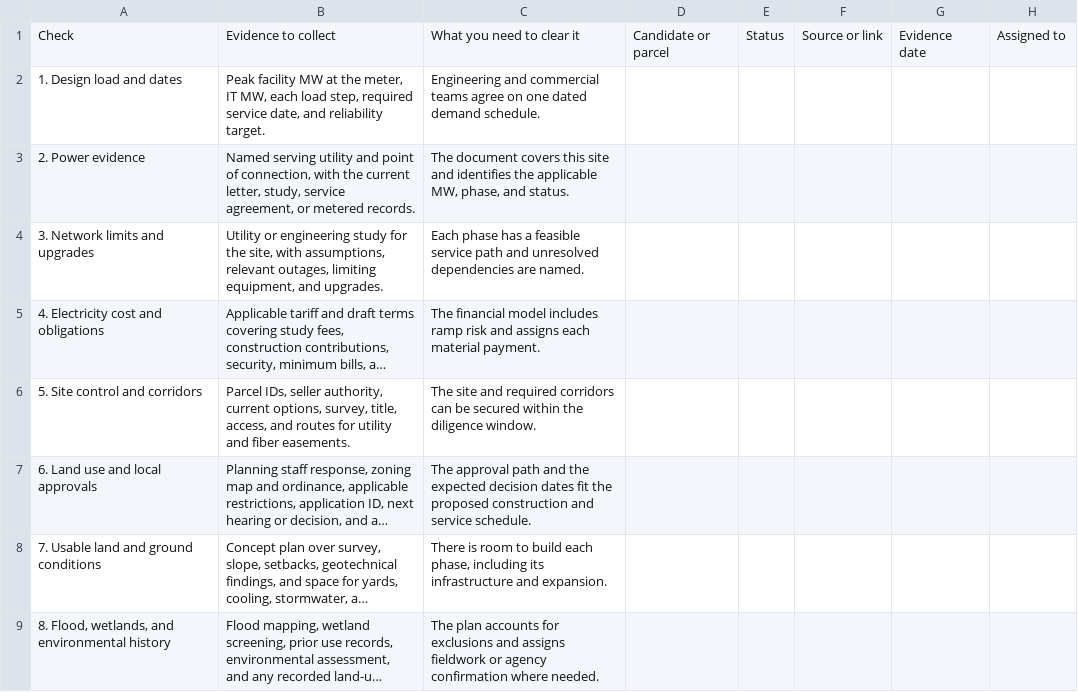
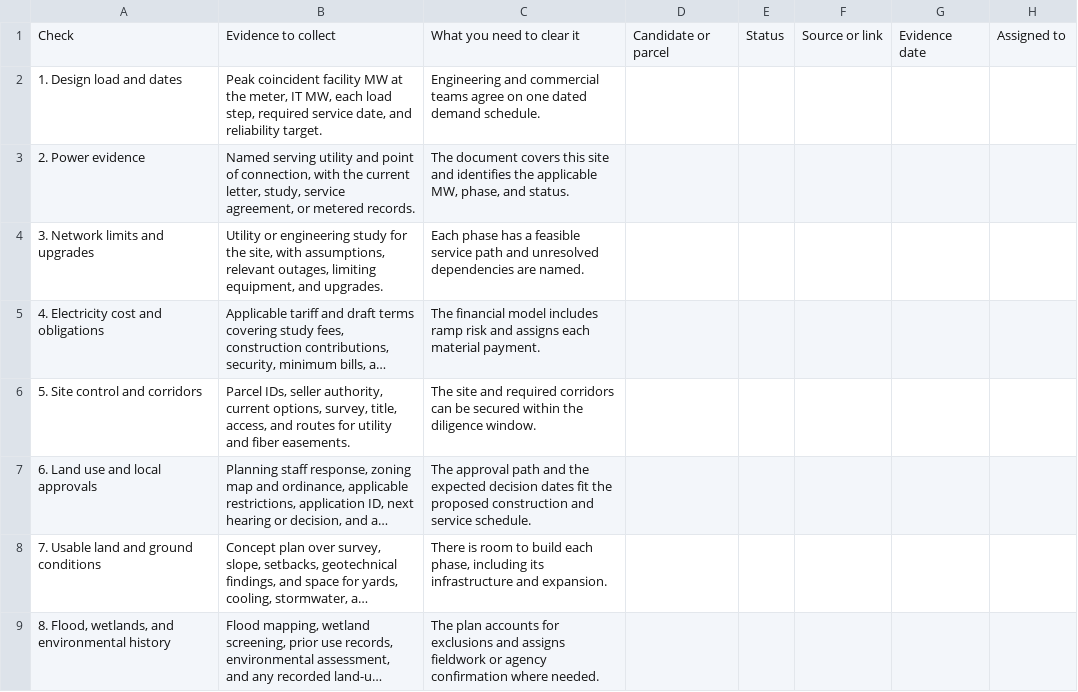
Before and after one commit to in-variant/invariant-website, a CSV file: public/blog/data-center-site-selection-checklist.csv, drawn as a sheet; only a part is shown; long unchanged cells end in …; the diff names each change by its address in the sheet, - before the commit and + after, or states it on an @@ line.

Commit message:
Separate measured PUE from data center peak service demand

```diff
--- a/public/blog/data-center-site-selection-checklist.csv
+++ b/public/blog/data-center-site-selection-checklist.csv
-B2: Peak facility MW…
+B2: Peak coincident facility MW…
```
Also changed, not shown: 7 other files.
